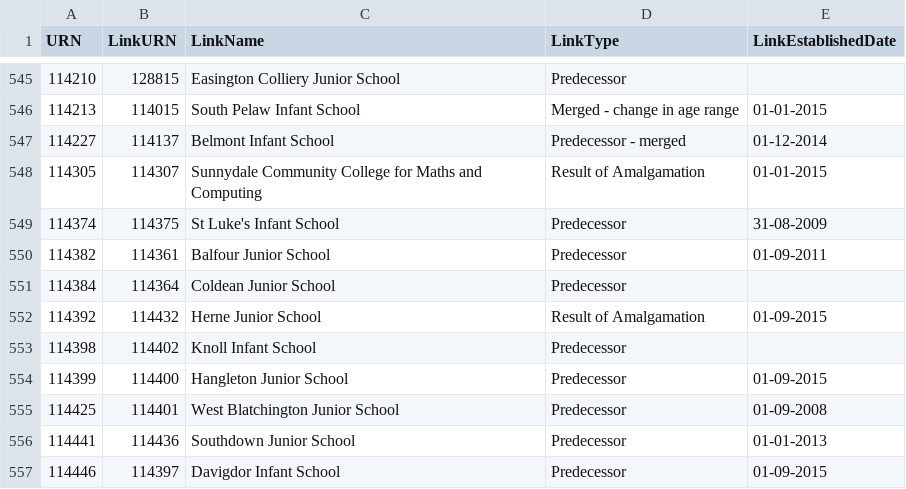
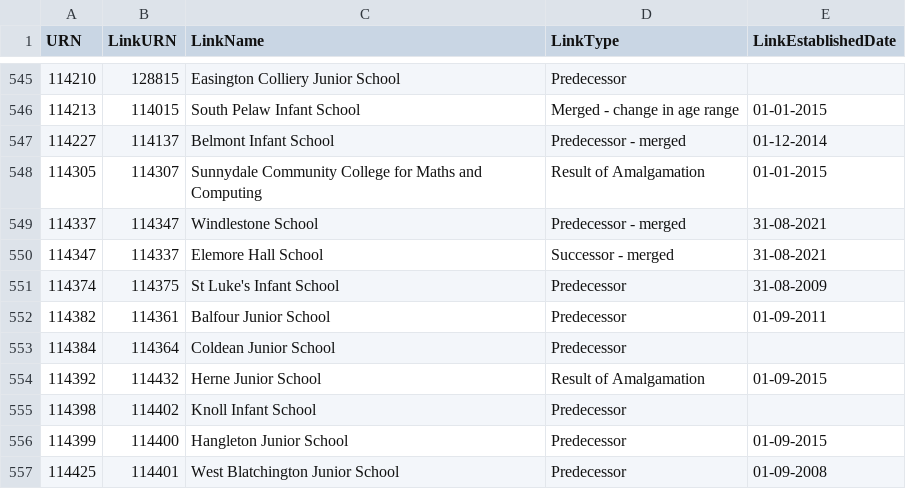
Before and after one commit to aircury/public-uk-education-data, a CSV file: edubase/state-funded/links_edubaseallstatefunded.csv, drawn as a sheet; only a part is shown, gaps mark what is left out; the shorter side is filled out with more unchanged rows; the diff names each change by its address in the sheet, - before the commit and + after, or states it on an @@ line.

Commit message:
[Cron] Updated Edubase

```diff
--- a/edubase/state-funded/links_edubaseallstatefunded.csv
+++ b/edubase/state-funded/links_edubaseallstatefunded.csv
+row 549: 114337 | 114347 | Windlestone School | Predecessor - merged | 31-08-2021
+row 550: 114347 | 114337 | Elemore Hall School | Successor - merged | 31-08-2021
```
Also changed, not shown: 5 other files.
